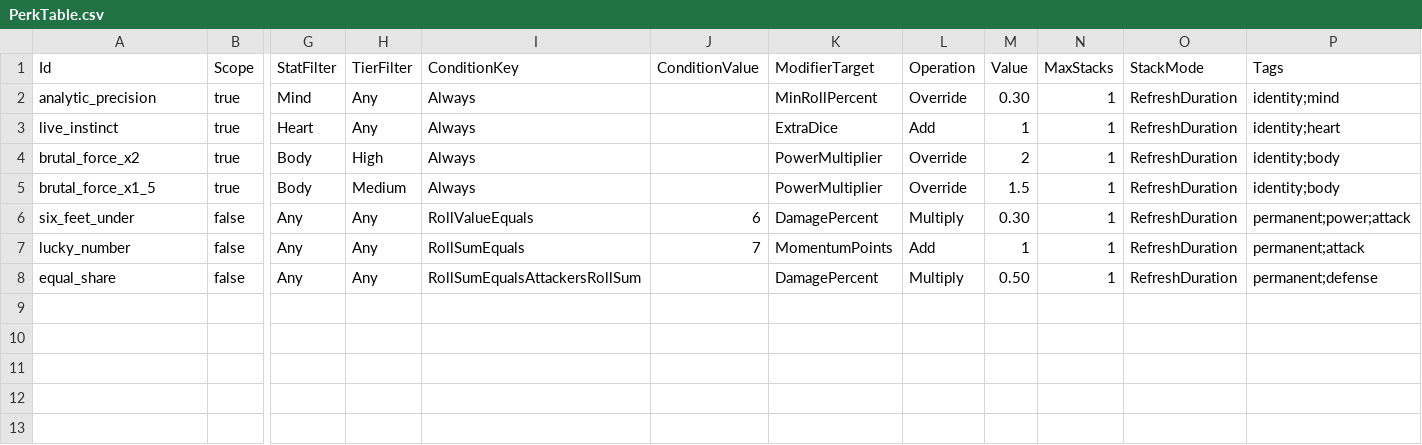
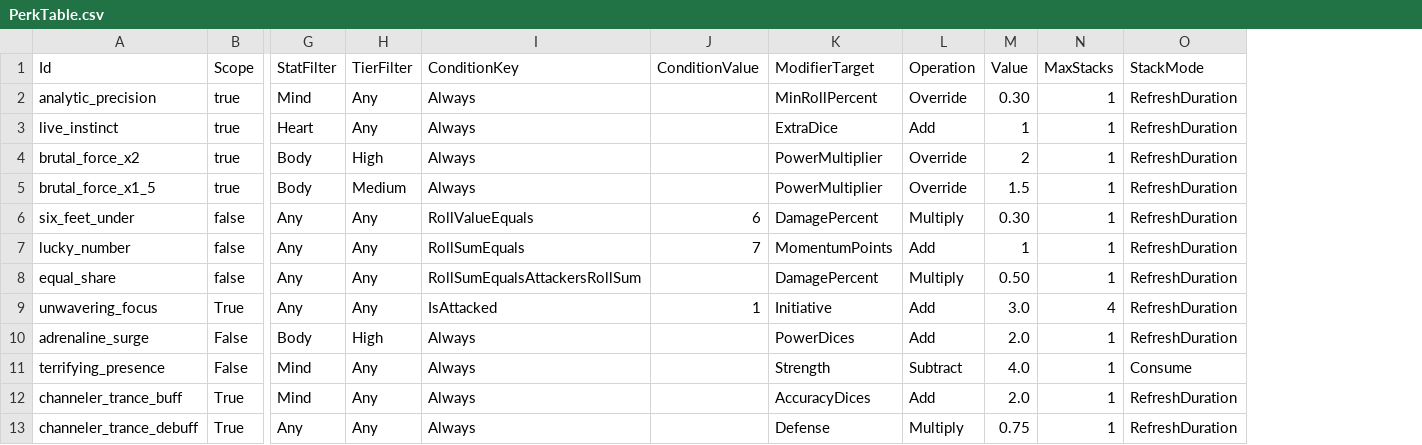
Before and after one commit to lipeflorentino/horror-night, a CSV file: Resources/Data/PerkTable.csv, drawn as a sheet; only a part is shown, gaps mark what is left out; removed rows and columns are numbered as before the commit, all else as after; rows hold the shown columns only; the diff names each change by its address in the sheet, - before the commit and + after, or states it on an @@ line.

```diff
--- a/Resources/Data/PerkTable.csv
+++ b/Resources/Data/PerkTable.csv
-column P (Tags), rows 2-8: identity;mind | identity;heart | identity;body | identity;body | permanent;power;attack | permanent;attack | permanent;defense
+row 9: unwavering_focus | True | Any | Any | IsAttacked | 1 | Initiative | Add | 3.0 | 4 | RefreshDuration
+row 10: adrenaline_surge | False | Body | High | Always |  | PowerDices | Add | 2.0 | 1 | RefreshDuration
+row 11: terrifying_presence | False | Mind | Any | Always |  | Strength | Subtract | 4.0 | 1 | Consume
+row 12: channeler_trance_buff | True | Mind | Any | Always |  | AccuracyDices | Add | 2.0 | 1 | RefreshDuration
+row 13: channeler_trance_debuff | True | Any | Any | Always |  | Defense | Multiply | 0.75 | 1 | RefreshDuration
```
Also changed, not shown: Resources/Data/TrickTable.csv, 3 other files.
